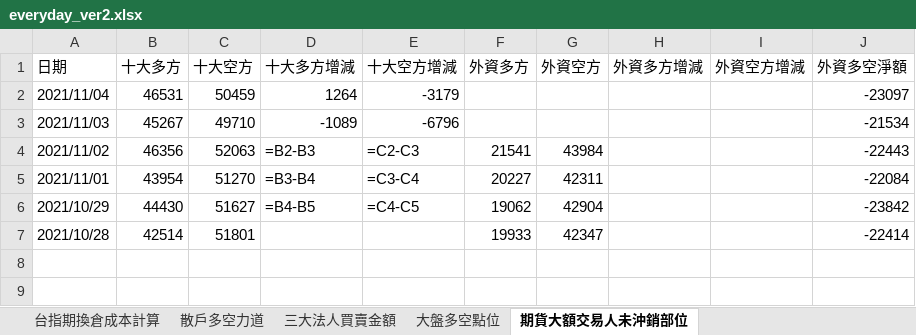
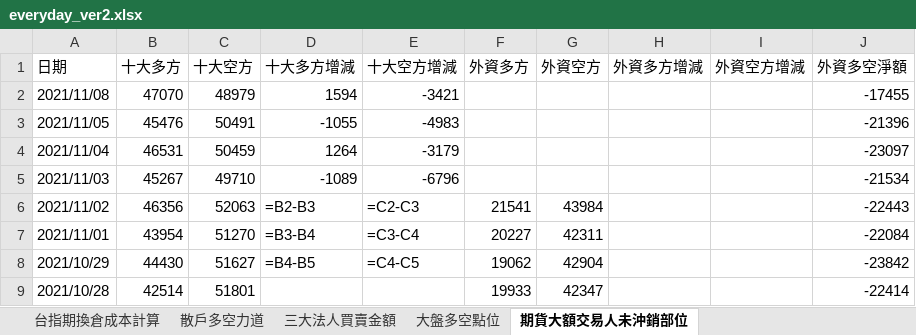
Before and after one commit to raywugithub/Crawler, an Excel workbook: everyday_ver2.xlsx, sheet 期貨大額交易人未沖銷部位, drawn as a sheet; values as stored, in another font and other column widths than the file's, no borders; formulas without a stored value are shown as written; the diff names each change by its address in the sheet, - before the commit and + after, or states it on an @@ line.

```diff
--- a/everyday_ver2.xlsx (sheet 期貨大額交易人未沖銷部位)
+++ b/everyday_ver2.xlsx (sheet 期貨大額交易人未沖銷部位)
+row 2: 2021/11/08 | 47070 | 48979 | 1594 | -3421 |  |  |  |  | -17455
+row 3: 2021/11/05 | 45476 | 50491 | -1055 | -4983 |  |  |  |  | -21396
```
Also changed, not shown: sheet 台指期換倉成本計算, sheet 三大法人買賣金額, sheet 大盤多空點位, sheet 散戶多空力道.
